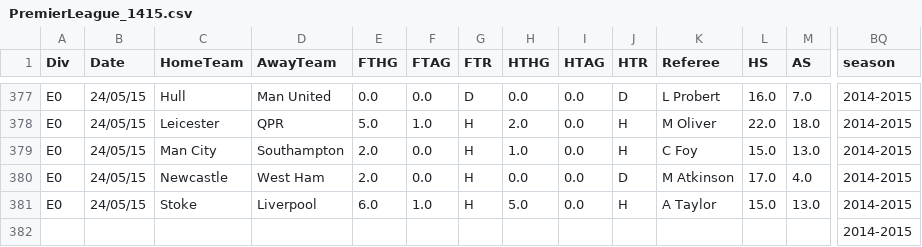
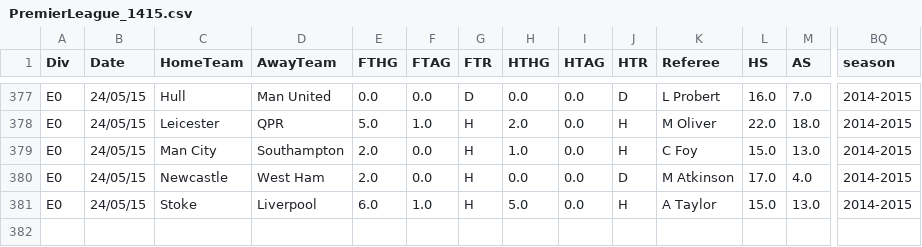
Before and after one commit to Victor-Hug0/PremierLeague-ML, a CSV file: premier_league_data/PremierLeague_1415.csv, drawn as a sheet; only a part is shown, gaps mark what is left out; rows hold the shown columns only; the diff names each change by its address in the sheet, - before the commit and + after, or states it on an @@ line.

```diff
--- a/premier_league_data/PremierLeague_1415.csv
+++ b/premier_league_data/PremierLeague_1415.csv
-row 382:  |  |  |  |  |  |  |  |  |  |  |  |  | 2014-2015
```
Also changed, not shown: 1 other file.
